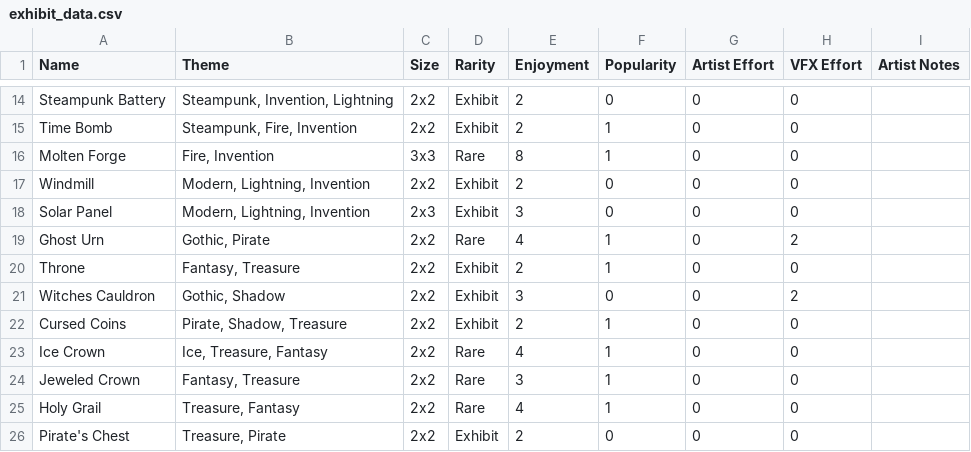
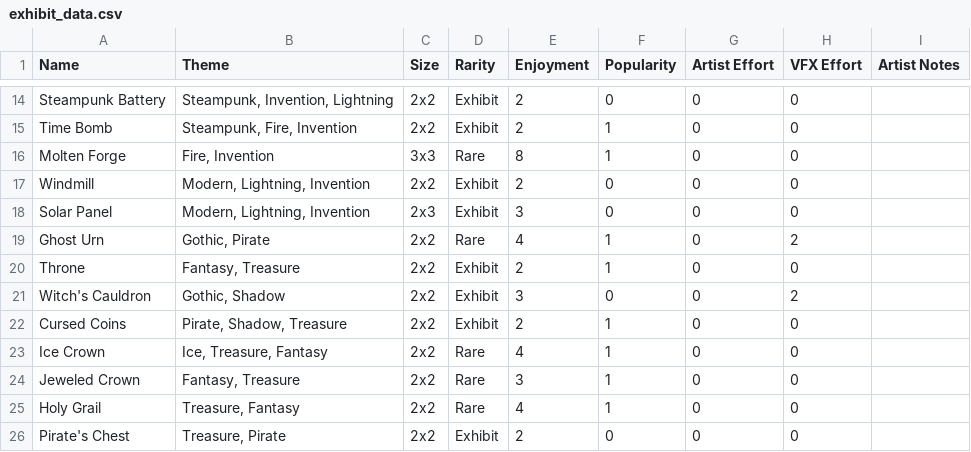
Before and after one commit to EnigmaDragons/LDJam58, a CSV file: src/LDJam58/Assets/exhibit_data.csv, drawn as a sheet; only a part is shown, gaps mark what is left out.

```diff
--- a/src/LDJam58/Assets/exhibit_data.csv
+++ b/src/LDJam58/Assets/exhibit_data.csv
@@ -20,3 +20,3 @@ Ghost Urn,"Gothic, Pirate",2x2,Rare,4,1,0,2,
 Throne,"Fantasy, Treasure",2x2,Exhibit,2,1,0,0,
-Witches Cauldron,"Gothic, Shadow",2x2,Exhibit,3,0,0,2,
+Witch's Cauldron,"Gothic, Shadow",2x2,Exhibit,3,0,0,2,
 Cursed Coins,"Pirate, Shadow, Treasure",2x2,Exhibit,2,1,0,0,
```
Also changed, not shown: 51 other files.
